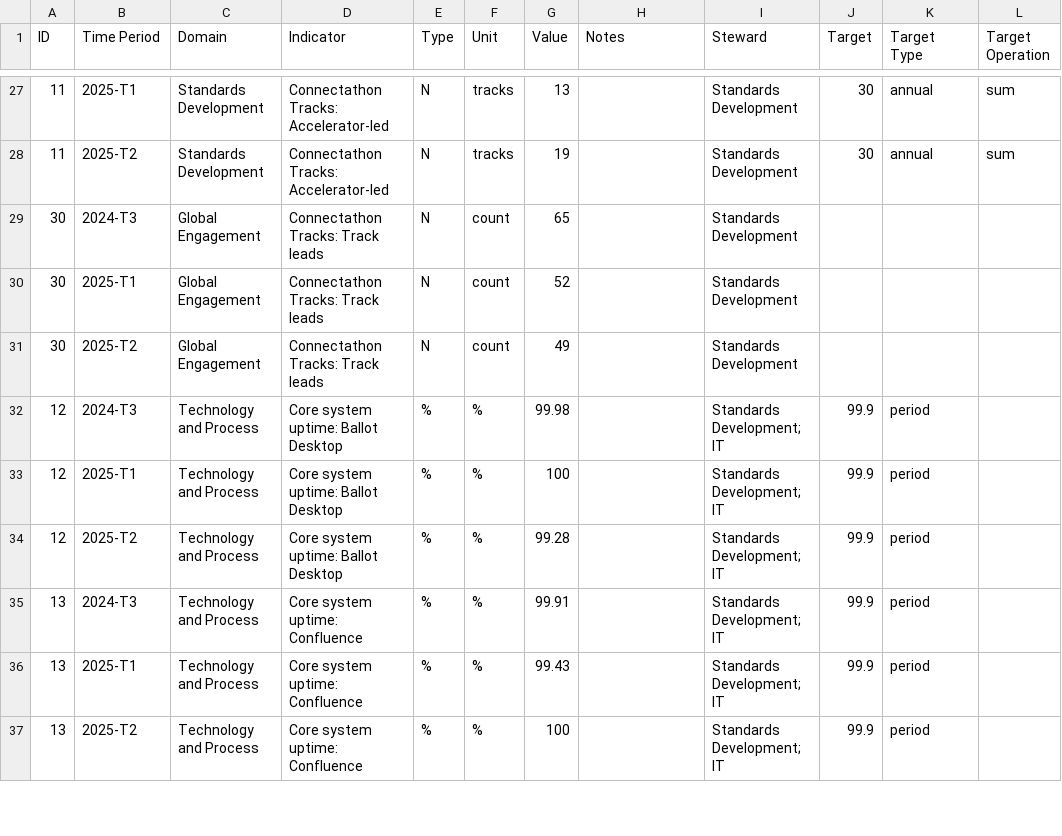
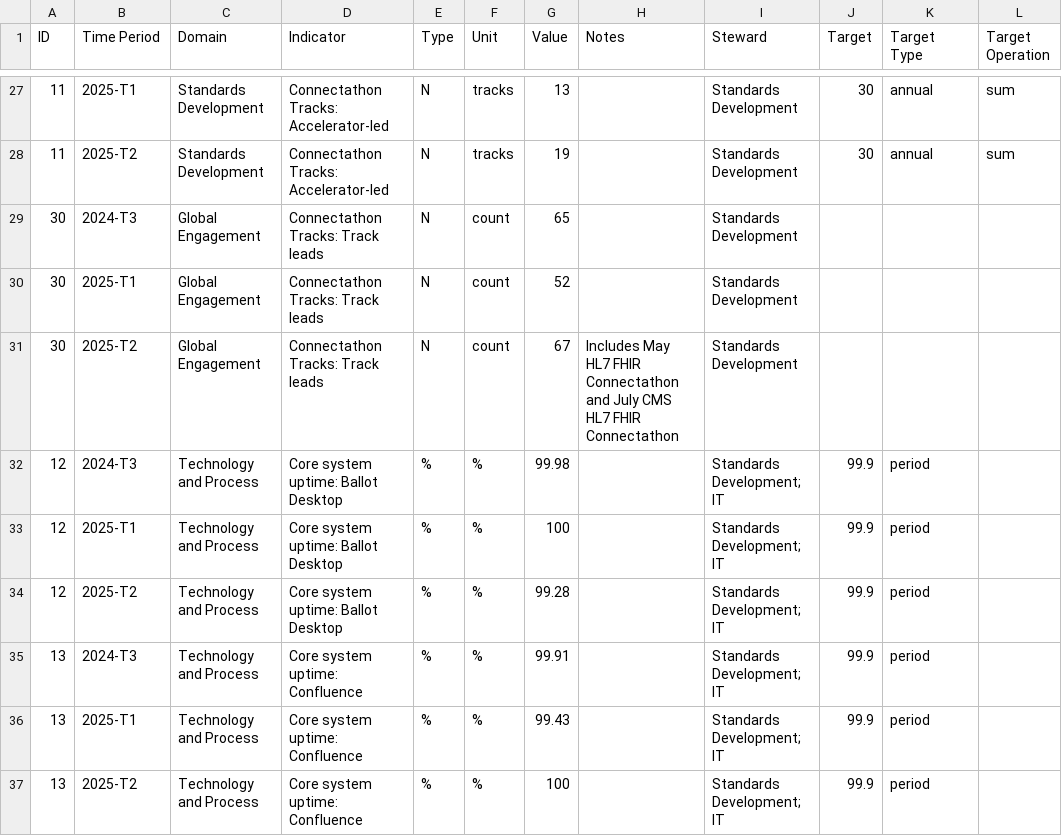
Before and after one commit to djvreeman/hl7-standards-dev-dashboard, a CSV file: data/raw/all_kpis.csv, drawn as a sheet; only a part is shown, gaps mark what is left out; the diff names each change by its address in the sheet, - before the commit and + after, or states it on an @@ line.

Commit message:
Update all_kpis.csv

```diff
--- a/data/raw/all_kpis.csv
+++ b/data/raw/all_kpis.csv
-G31 (Value): 49
+G31 (Value): 67
-H31 (Notes): (empty)
+H31 (Notes): Includes May HL7 FHIR Connectathon and July CMS HL7 FHIR Connectathon
```
